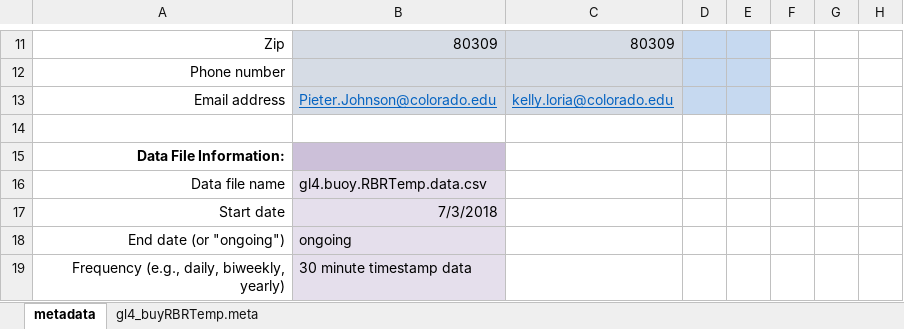
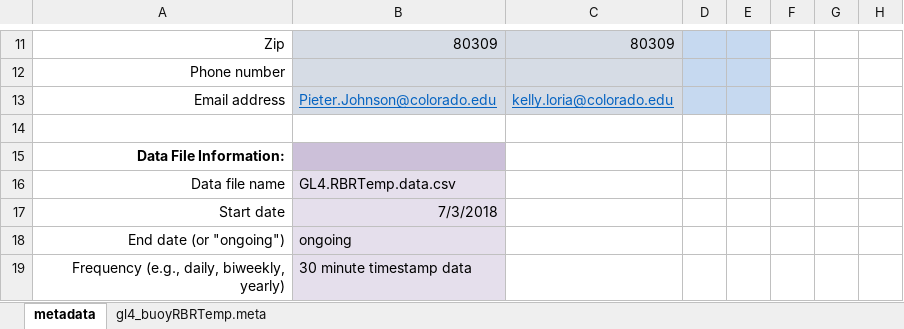
Before and after one commit to kellyloria/GL4_buoy_QAQC, an Excel workbook: gl4.buoy.RBRTemp.xlsx, sheet metadata, drawn as a sheet; only a part is shown, gaps mark what is left out; values as stored, in another font and other column widths than the file's, no borders; charts and pictures not drawn; the diff names each change by its address in the sheet, - before the commit and + after, or states it on an @@ line.

```diff
--- a/gl4.buoy.RBRTemp.xlsx (sheet metadata)
+++ b/gl4.buoy.RBRTemp.xlsx (sheet metadata)
-sheet tab: gl4_buyRBRTemp.meta
+sheet tab: gl4_buoyRBRTemp.meta
-B16: gl4.buoy.RBRTemp.data.csv
+B16: GL4.RBRTemp.data.csv
```
Also changed, not shown: 9 other files.
